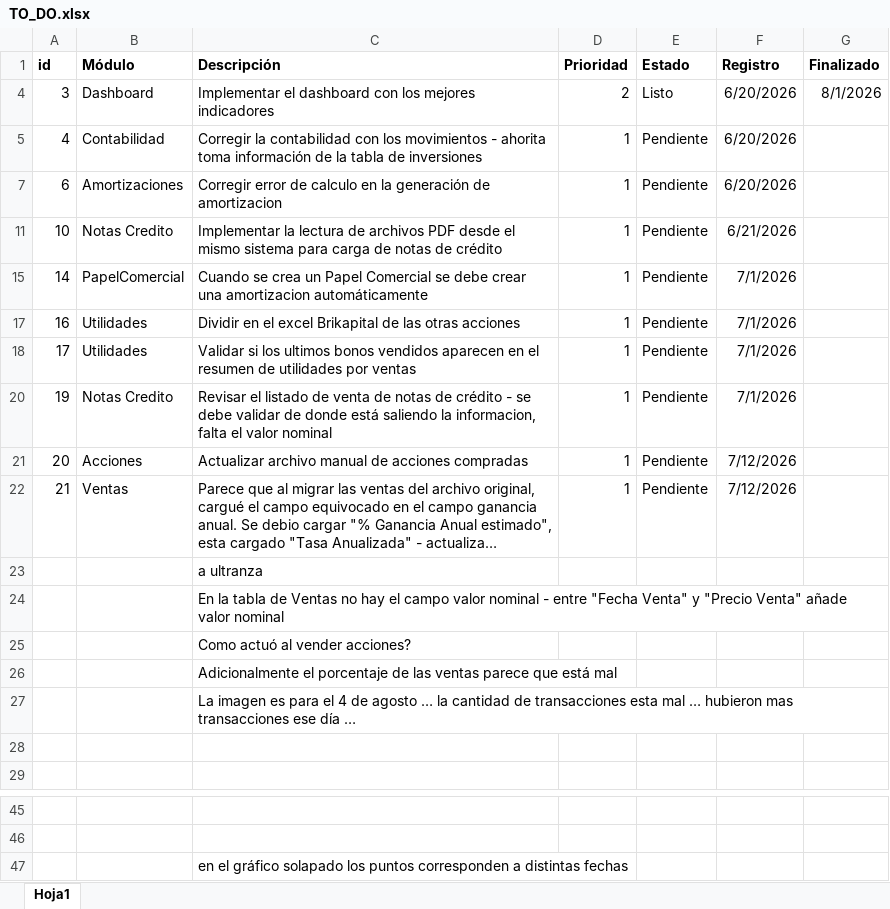
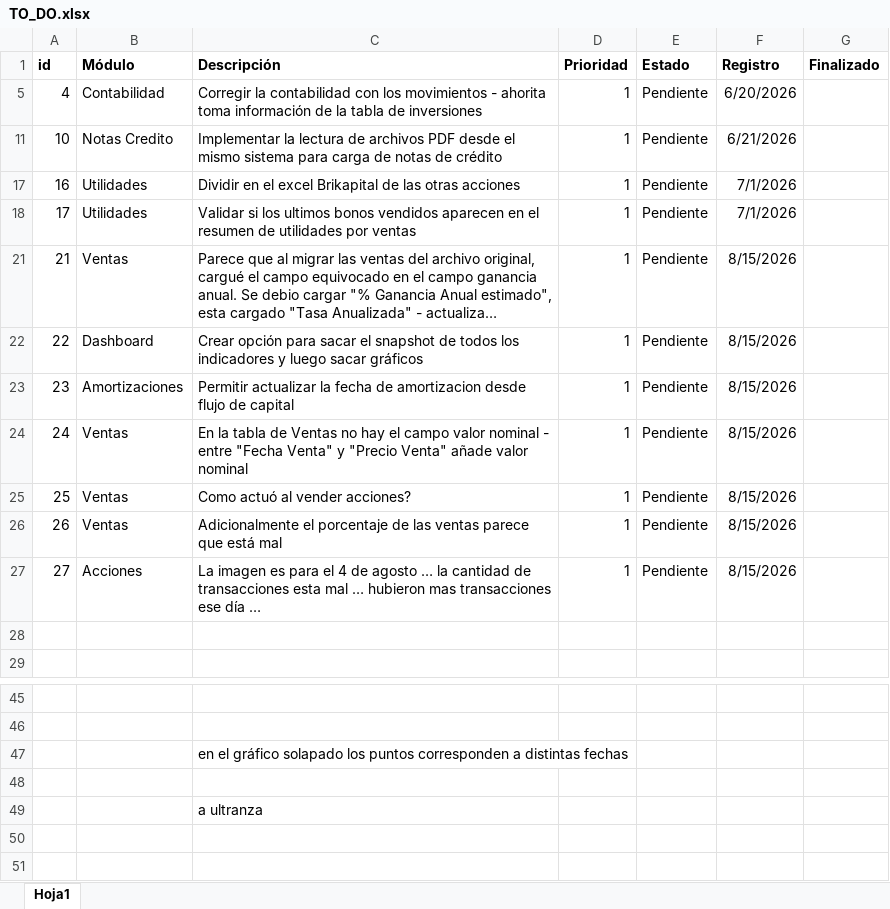
Before and after one commit to jhonorellana/SGII, an Excel workbook: documentacion/TO_DO.xlsx, sheet Hoja1, drawn as a sheet; only a part is shown, gaps mark what is left out; long unchanged cells end in …; values as stored, in another font and other column widths than the file's, no borders; charts and pictures not drawn; removed rows and columns are numbered as before the commit, all else as after; the diff names each change by its address in the sheet, - before the commit and + after, or states it on an @@ line.

```diff
--- a/documentacion/TO_DO.xlsx (sheet Hoja1)
+++ b/documentacion/TO_DO.xlsx (sheet Hoja1)
@@ row 4 hidden: 3 | Dashboard | Implementar el dashboard con los mejores indicadores | 2 | Listo | 6/20/2026 | 8/1/2026 @@
-row 7: 6 | Amortizaciones | Corregir error de calculo en la generación de amortizacion | 1 | Pendiente | 6/20/2026
-row 15: 14 | PapelComercial | Cuando se crea un Papel Comercial se debe crear una amortizacion automáticamente | 1 | Pendiente | 7/1/2026
-row 20: 19 | Notas Credito | Revisar el listado de venta de notas de crédito - se debe validar de donde está saliendo la informacion, falta el valor nominal | 1 | Pendiente | 7/1/2026
-row 21: 20 | Acciones | Actualizar archivo manual de acciones compradas | 1 | Pendiente | 7/12/2026
-F21 (Registro): 7/12/2026
+F21 (Registro): 8/15/2026
-row 24:  |  | En la tabla de Ventas no hay el campo valor nominal - entre "Fecha Venta" y "Precio Venta" añade valor nominal
-row 25:  |  | Como actuó al vender acciones?
-row 26:  |  | Adicionalmente el porcentaje de las ventas parece que está mal
-row 27:  |  | La imagen es para el 4 de agosto … la cantidad de transacciones esta mal … hubieron mas transacciones ese día …
+row 22: 22 | Dashboard | Crear opción para sacar el snapshot de todos los indicadores y luego sacar gráficos | 1 | Pendiente | 8/15/2026
+row 23: 23 | Amortizaciones | Permitir actualizar la fecha de amortizacion desde flujo de capital | 1 | Pendiente | 8/15/2026
+row 24: 24 | Ventas | En la tabla de Ventas no hay el campo valor nominal - entre "Fecha Venta" y "Precio Venta" añade valor nominal | 1 | Pendiente | 8/15/2026
+row 25: 25 | Ventas | Como actuó al vender acciones? | 1 | Pendiente | 8/15/2026
+row 26: 26 | Ventas | Adicionalmente el porcentaje de las ventas parece que está mal | 1 | Pendiente | 8/15/2026
+row 27: 27 | Acciones | La imagen es para el 4 de agosto … la cantidad de transacciones esta mal … hubieron mas transacciones ese día … | 1 | Pendiente | 8/15/2026
+row 48: (empty)
@@ row 23 moved to row 49: a ultranza @@
```
Also changed, not shown: hidden cells, charts or pictures, 5 other files.
